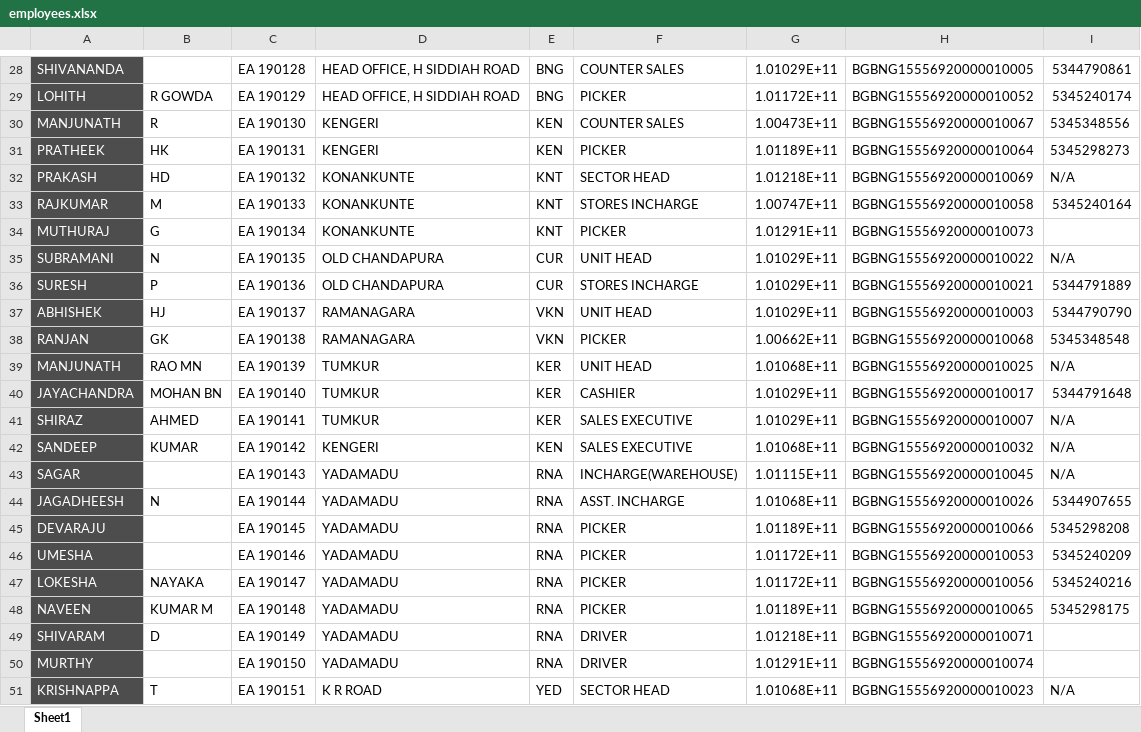
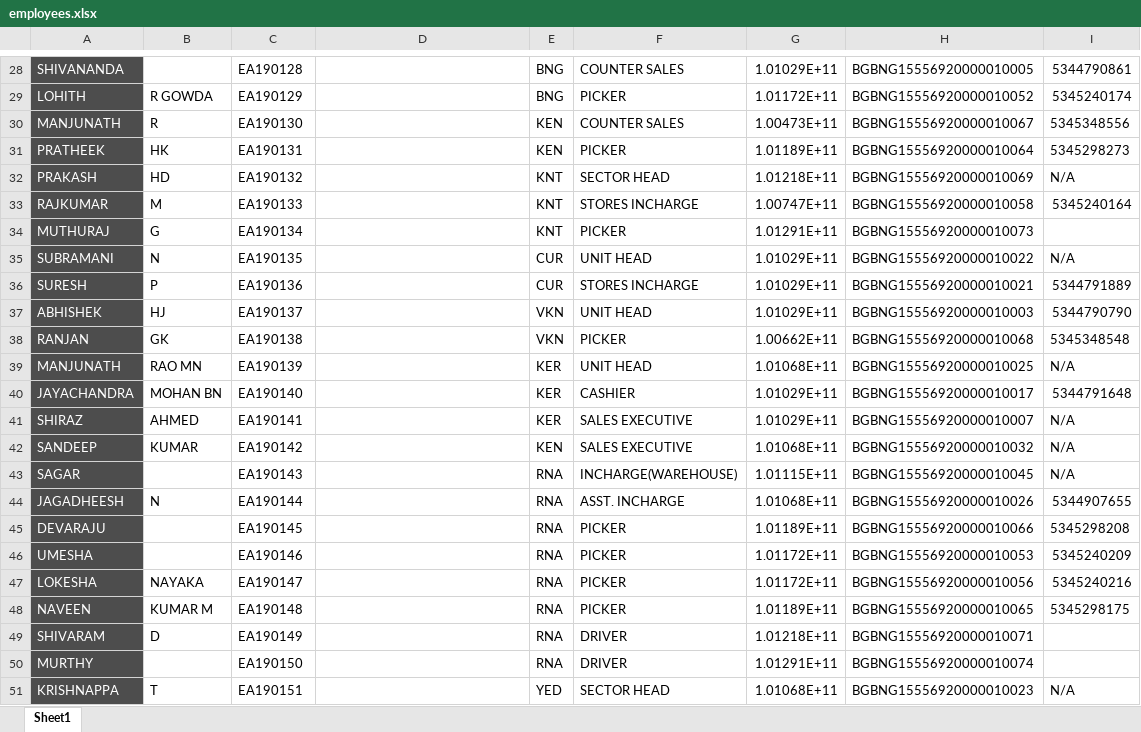
Before and after one commit to mithuntantri/essarrconnect, an Excel workbook: backend/uploads/employees.xlsx, sheet Sheet1, drawn as a sheet; only a part is shown, gaps mark what is left out; values as stored, in another font and other column widths than the file's, no borders; the diff covers the shown part only; the diff names each change by its address in the sheet, - before the commit and + after, or states it on an @@ line.

```diff
--- a/backend/uploads/employees.xlsx (sheet Sheet1)
+++ b/backend/uploads/employees.xlsx (sheet Sheet1)
-C28: EA 190128
+C28: EA190128
-D28:D29: HEAD OFFICE, H SIDDIAH ROAD
+D28:D29: (empty)
-C29: EA 190129
+C29: EA190129
-C30: EA 190130
+C30: EA190130
-D30:D31: KENGERI
+D30:D31: (empty)
-C31: EA 190131
+C31: EA190131
-C32: EA 190132
+C32: EA190132
-D32:D34: KONANKUNTE
+D32:D34: (empty)
-C33: EA 190133
+C33: EA190133
-C34: EA 190134
+C34: EA190134
-C35: EA 190135
+C35: EA190135
-D35:D36: OLD CHANDAPURA
+D35:D36: (empty)
-C36: EA 190136
+C36: EA190136
-C37: EA 190137
+C37: EA190137
-D37:D38: RAMANAGARA
+D37:D38: (empty)
-C38: EA 190138
+C38: EA190138
-C39: EA 190139
+C39: EA190139
-D39:D41: TUMKUR
+D39:D41: (empty)
-C40: EA 190140
+C40: EA190140
-C41: EA 190141
+C41: EA190141
-C42: EA 190142
+C42: EA190142
-D42: KENGERI
+D42: (empty)
-C43: EA 190143
+C43: EA190143
-D43:D50: YADAMADU
+D43:D50: (empty)
-C44: EA 190144
+C44: EA190144
-C45: EA 190145
+C45: EA190145
-C46: EA 190146
+C46: EA190146
-C47: EA 190147
+C47: EA190147
-C48: EA 190148
+C48: EA190148
-C49: EA 190149
+C49: EA190149
-C50: EA 190150
+C50: EA190150
-C51: EA 190151
+C51: EA190151
-D51: K R ROAD
+D51: (empty)
```
Also changed, not shown: 62 edited cells elsewhere in this sheet, 2 other files.
